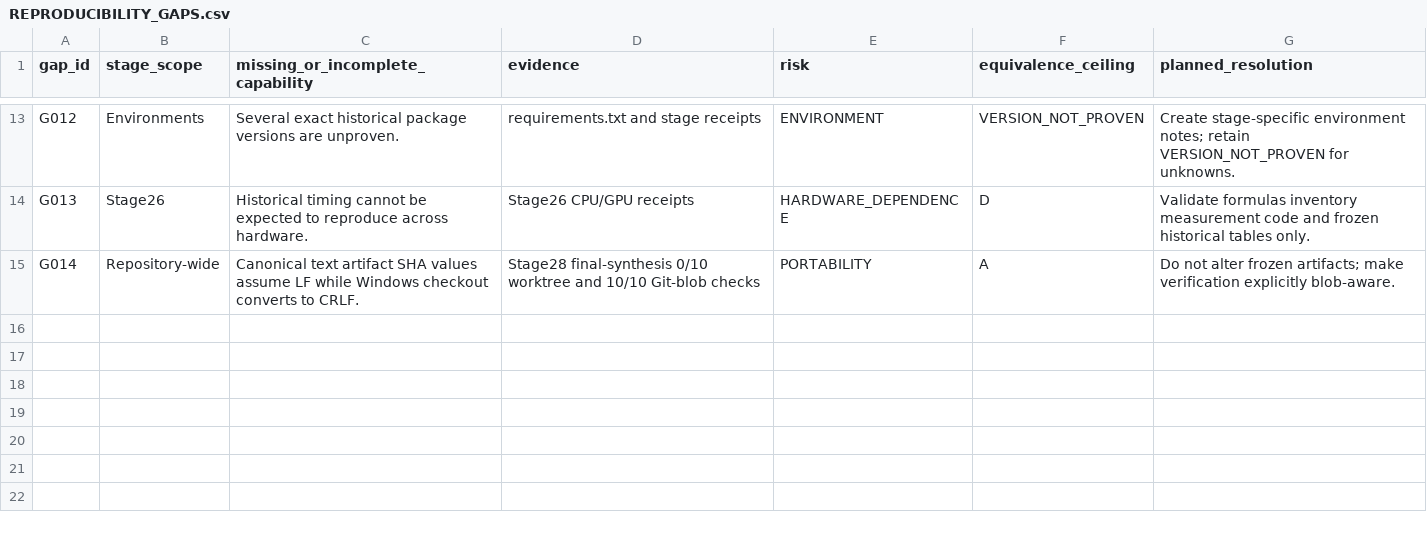
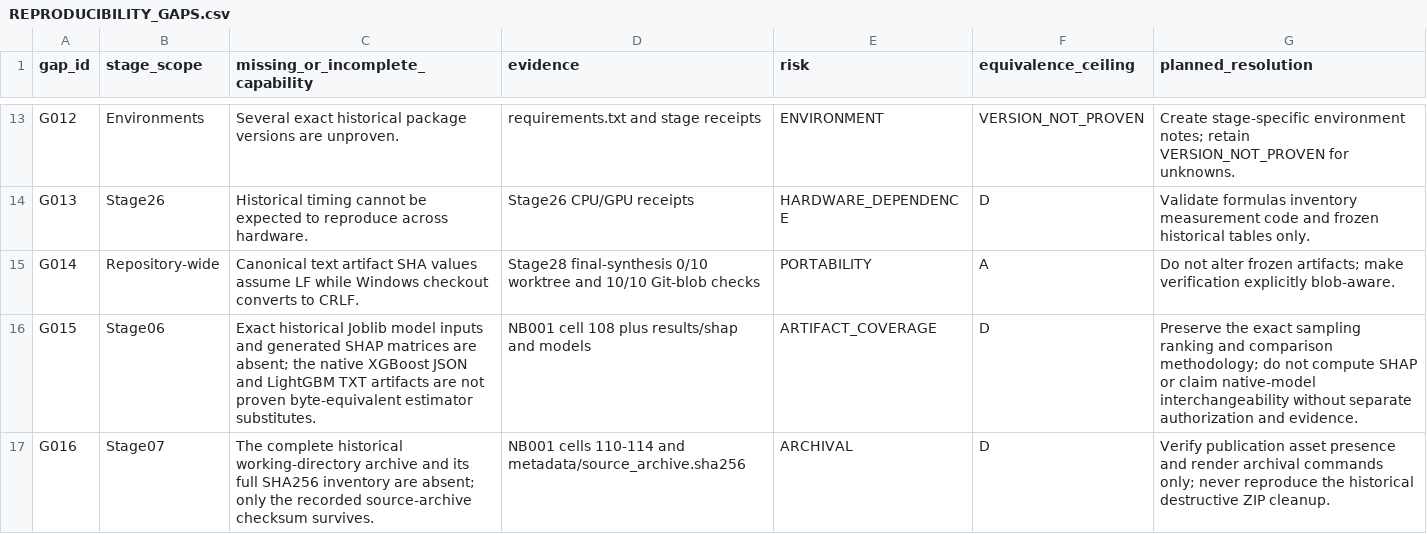
Before and after one commit to themubasshir/ids2018-validation-safe-ablation, a CSV file: docs/reproducibility/REPRODUCIBILITY_GAPS.csv, drawn as a sheet; only a part is shown, gaps mark what is left out; the diff covers the shown part only; the diff names each change by its address in the sheet, - before the commit and + after, or states it on an @@ line.

```diff
--- a/docs/reproducibility/REPRODUCIBILITY_GAPS.csv
+++ b/docs/reproducibility/REPRODUCIBILITY_GAPS.csv
+row 16: G015 | Stage06 | Exact historical Joblib model inputs and generated SHAP matrices are absent; the native XGBoost JSON and LightGBM TXT artifacts are not proven byte-equivalent estimator substitutes. | NB001 cell 108 plus results/shap and models | ARTIFACT_COVERAGE | D | Preserve the exact sampling ranking and comparison methodology; do not compute SHAP or claim native-model interchangeability without separate authorization and evidence.
+row 17: G016 | Stage07 | The complete historical working-directory archive and its full SHA256 inventory are absent; only the recorded source-archive checksum survives. | NB001 cells 110-114 and metadata/source_archive.sha256 | ARCHIVAL | D | Verify publication asset presence and render archival commands only; never reproduce the historical destructive ZIP cleanup.
```
Also changed, not shown: 2 added rows and 4 edited cells elsewhere in this file, docs/reproducibility/DISCREPANCY_REGISTER.csv, docs/reproducibility/NOTEBOOK_CELL_MAP.csv, 3 other files.
